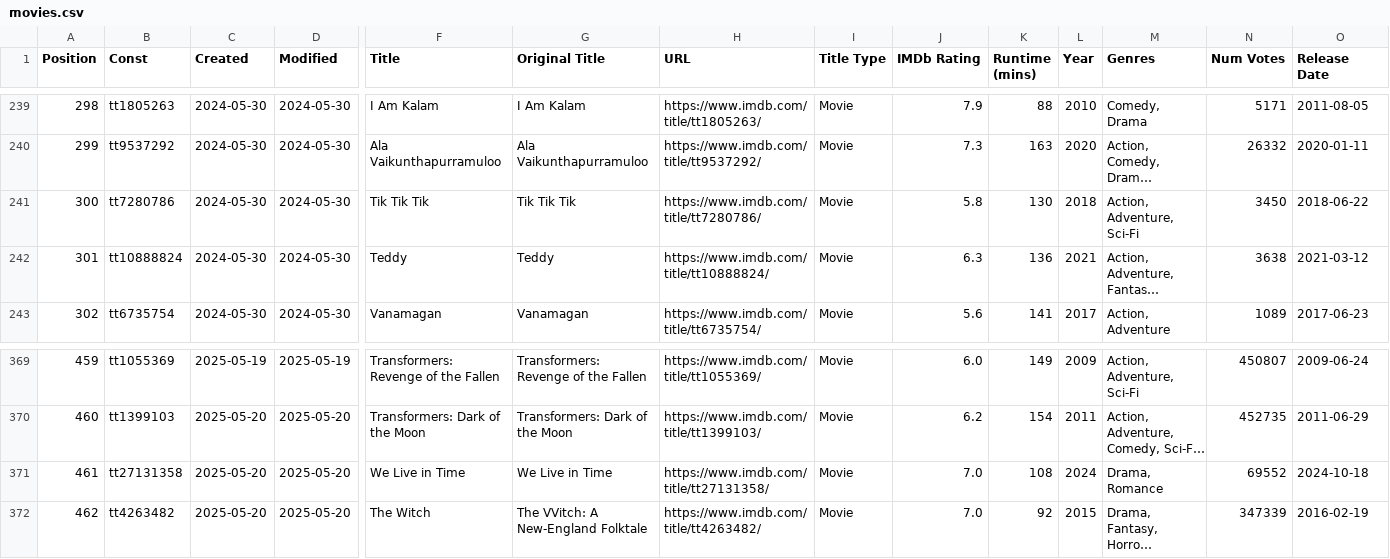
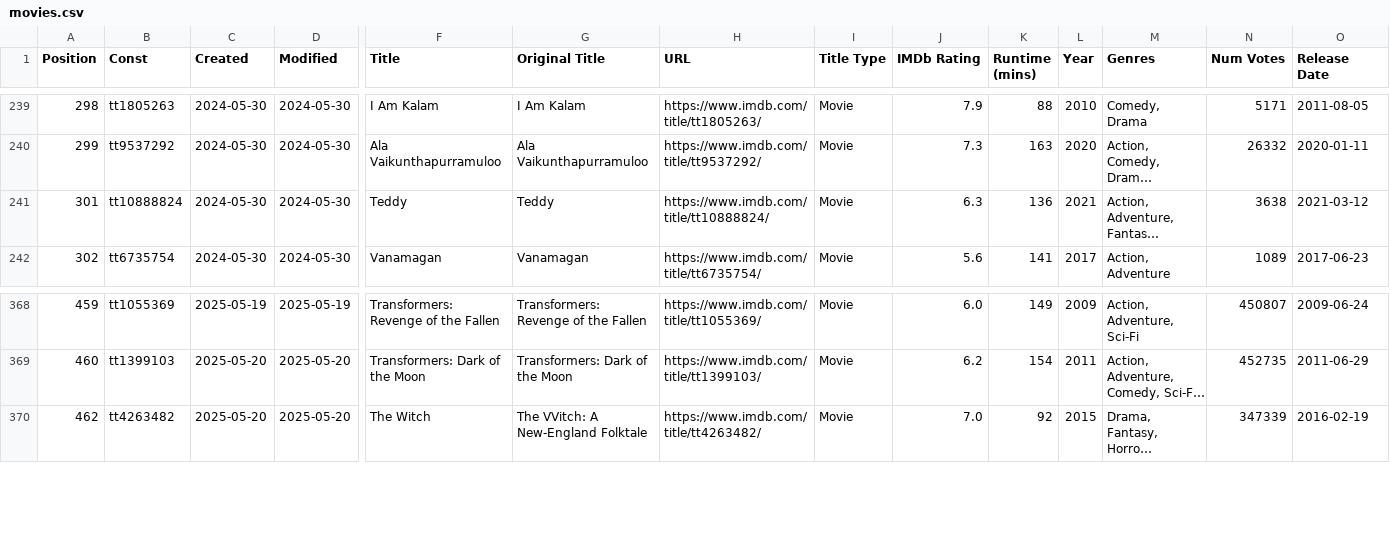
Before and after one commit to Ns81000/WHATSUP, a CSV file: data/movies.csv, drawn as a sheet; only a part is shown, gaps mark what is left out; long unchanged cells end in …; rows hold the shown columns only; the diff names each change by its address in the sheet, - before the commit and + after, or states it on an @@ line.

```diff
--- a/data/movies.csv
+++ b/data/movies.csv
-row 241: 300 | tt7280786 | 2024-05-30 | 2024-05-30 | Tik Tik Tik | Tik Tik Tik | https://www.imdb.com/title/tt7280786/ | Movie | 5.8 | 130 | 2018 | Action, Adventure, Sci-Fi | 3450 | 2018-06-22
-row 371: 461 | tt27131358 | 2025-05-20 | 2025-05-20 | We Live in Time | We Live in Time | https://www.imdb.com/title/tt27131358/ | Movie | 7.0 | 108 | 2024 | Drama, Romance | 69552 | 2024-10-18
```
Also changed, not shown: 13 other files.
